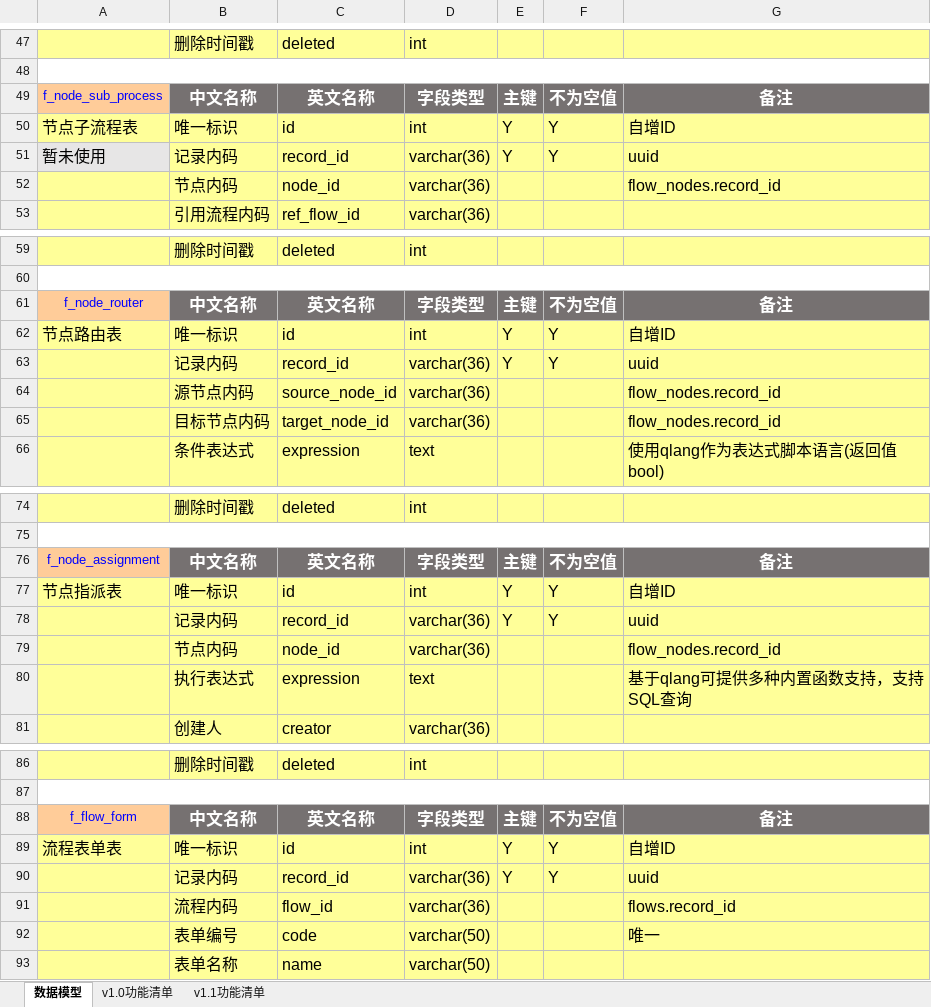
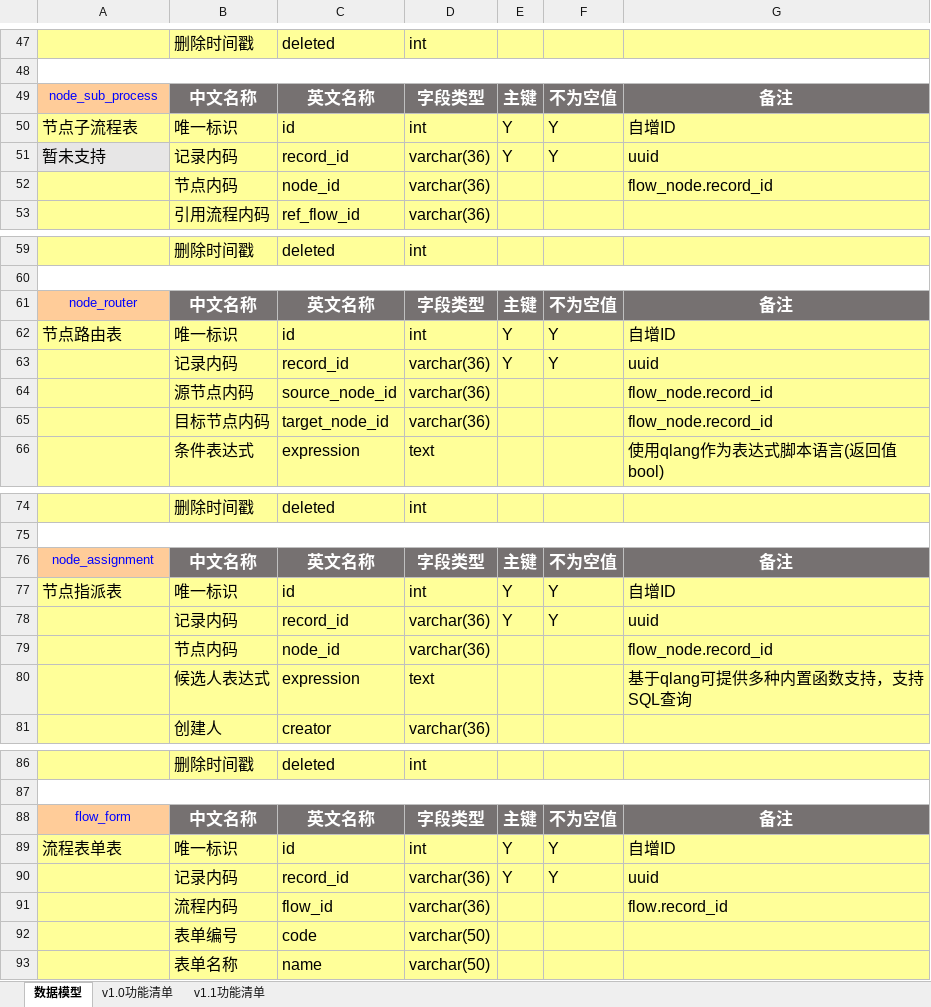
Before and after one commit to antlinker/flow, an Excel workbook: doc/工作流引擎v1.1.xlsx, sheet 数据模型, drawn as a sheet; only a part is shown, gaps mark what is left out; values as stored, in another font and other column widths than the file's, no borders; the diff covers the shown part only; the diff names each change by its address in the sheet, - before the commit and + after, or states it on an @@ line.

Commit message:
更新数据模型

```diff
--- a/doc/工作流引擎v1.1.xlsx (sheet 数据模型)
+++ b/doc/工作流引擎v1.1.xlsx (sheet 数据模型)
-A49: f_node_sub_process
+A49: node_sub_process
-A51: 暂未使用
+A51: 暂未支持
-G52: flow_nodes.record_id
+G52: flow_node.record_id
-A61: f_node_router
+A61: node_router
-G64:G65: flow_nodes.record_id
+G64:G65: flow_node.record_id
-A76: f_node_assignment
+A76: node_assignment
-G79: flow_nodes.record_id
+G79: flow_node.record_id
-B80: 执行表达式
+B80: 候选人表达式
-A88: f_flow_form
+A88: flow_form
-G91: flows.record_id
+G91: flow.record_id
-G92: 唯一
+G92: (empty)
```
Also changed, not shown: 19 edited cells elsewhere in this sheet.
